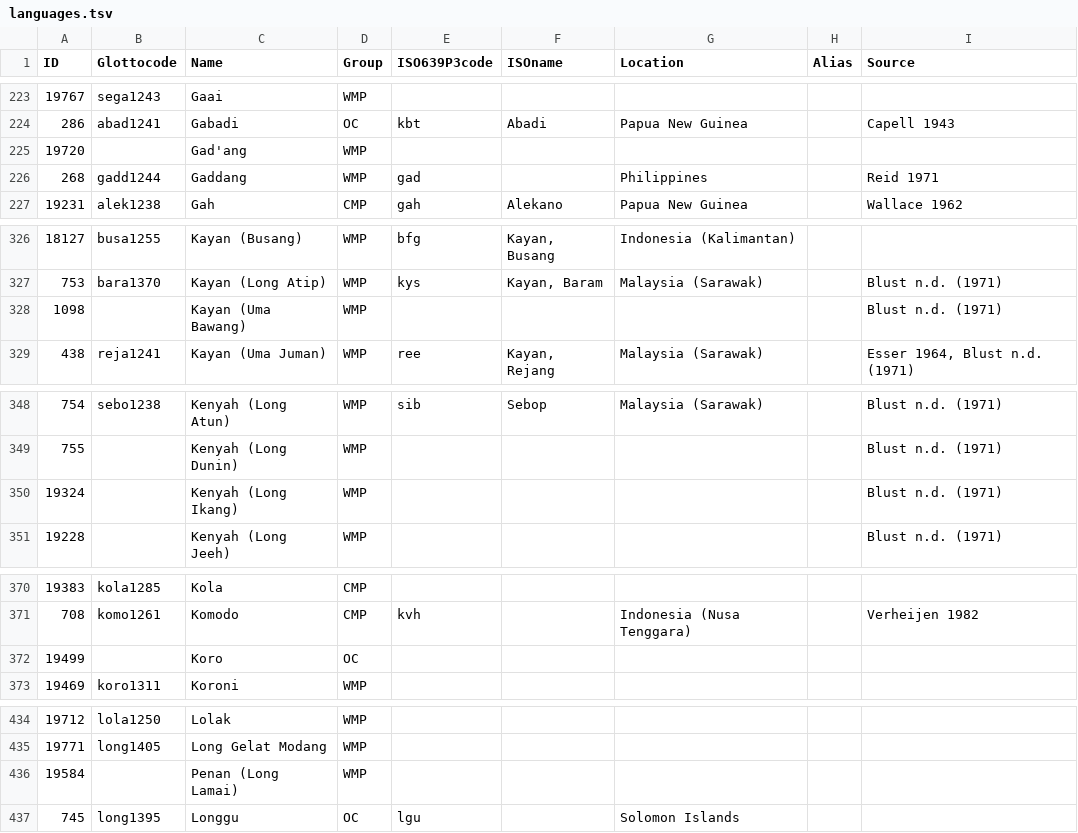
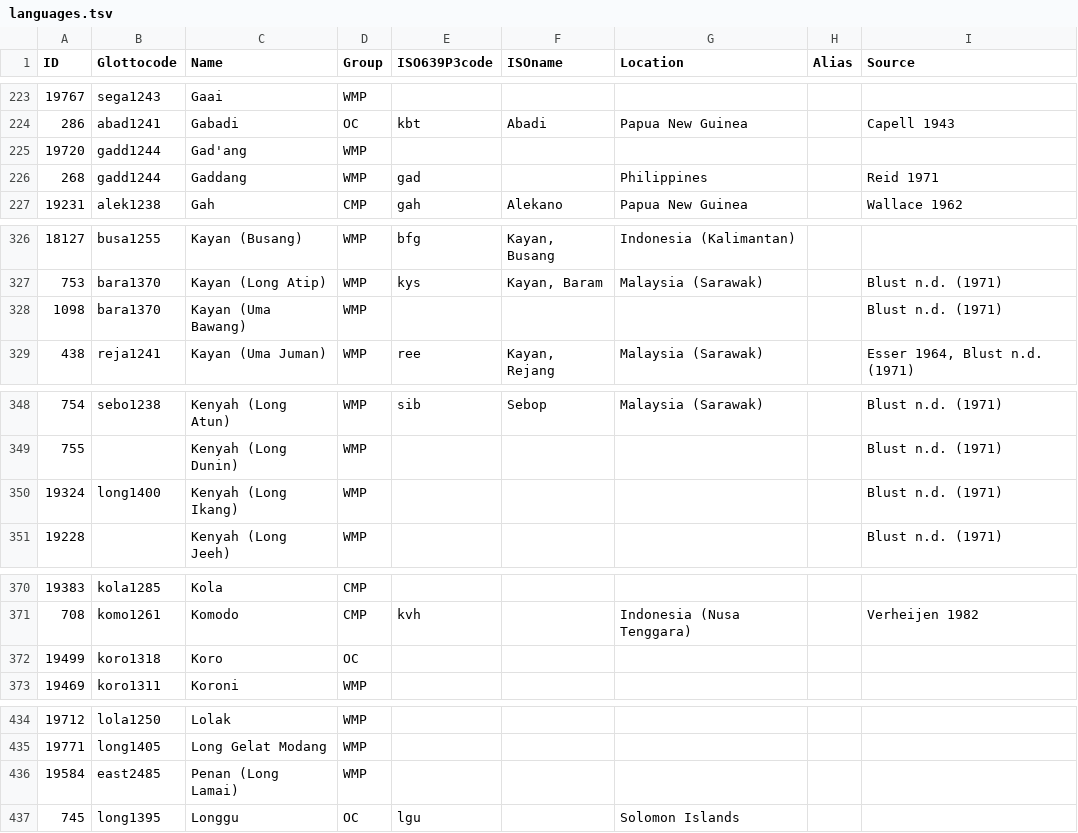
Before and after one commit to lexibank/acd, a TSV file: etc/languages.tsv, drawn as a sheet; only a part is shown, gaps mark what is left out; the diff covers the shown part only.

```diff
--- a/etc/languages.tsv
+++ b/etc/languages.tsv
@@ -224,3 +224,3 @@ ID	Glottocode	Name	Group	ISO639P3code	ISOname	Location	Alias	Source
 286	abad1241	Gabadi	OC	kbt	Abadi	Papua New Guinea		Capell 1943
-19720		Gad'ang	WMP					
+19720	gadd1244	Gad'ang	WMP					
 268	gadd1244	Gaddang	WMP	gad		Philippines		Reid 1971
@@ -327,3 +327,3 @@ ID	Glottocode	Name	Group	ISO639P3code	ISOname	Location	Alias	Source
 753	bara1370	Kayan (Long Atip)	WMP	kys	Kayan, Baram	Malaysia (Sarawak)		Blust n.d. (1971)
-1098		Kayan (Uma Bawang)	WMP					Blust n.d. (1971)
+1098	bara1370	Kayan (Uma Bawang)	WMP					Blust n.d. (1971)
 438	reja1241	Kayan (Uma Juman)	WMP	ree	Kayan, Rejang	Malaysia (Sarawak)		Esser 1964, Blust n.d. (1971)
@@ -349,3 +349,3 @@ ID	Glottocode	Name	Group	ISO639P3code	ISOname	Location	Alias	Source
 755		Kenyah (Long Dunin)	WMP					Blust n.d. (1971)
-19324		Kenyah (Long Ikang)	WMP					Blust n.d. (1971)
+19324	long1400	Kenyah (Long Ikang)	WMP					Blust n.d. (1971)
 19228		Kenyah (Long Jeeh)	WMP					Blust n.d. (1971)
@@ -371,3 +371,3 @@ ID	Glottocode	Name	Group	ISO639P3code	ISOname	Location	Alias	Source
 708	komo1261	Komodo	CMP	kvh		Indonesia (Nusa Tenggara)		Verheijen 1982
-19499		Koro	OC					
+19499	koro1318	Koro	OC					
 19469	koro1311	Koroni	WMP					
@@ -435,3 +435,3 @@ ID	Glottocode	Name	Group	ISO639P3code	ISOname	Location	Alias	Source
 19771	long1405	Long Gelat Modang	WMP
-19584		Penan (Long Lamai)	WMP					
+19584	east2485	Penan (Long Lamai)	WMP					
 745	long1395	Longgu	OC	lgu		Solomon Islands		
```
Also changed, not shown: 22 edited cells elsewhere in this file.
